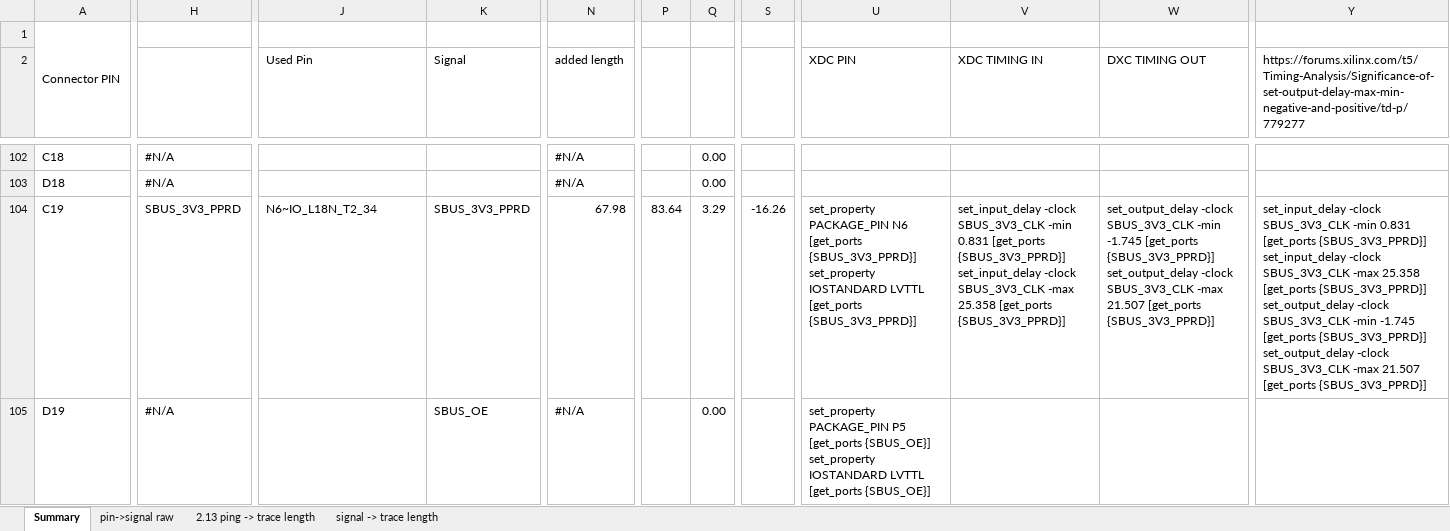
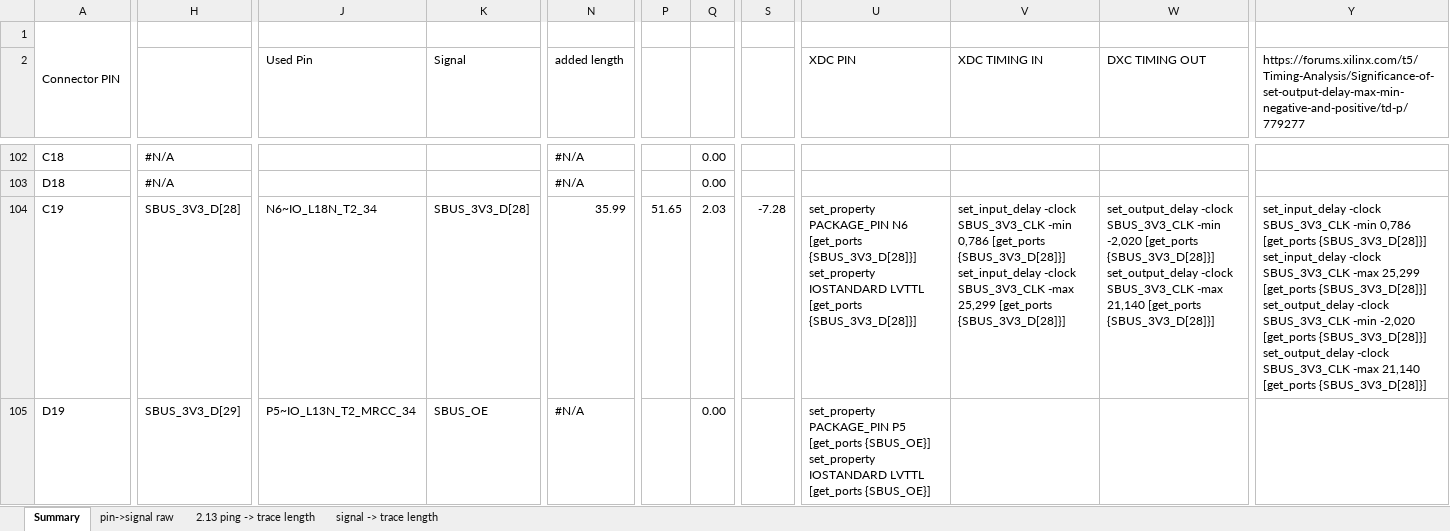
Before and after one commit to MelkhiorVintageComputing/SBusFPGA, an Excel workbook: sbus-to-ztex/signals.xlsx, sheet Summary, drawn as a sheet; only a part is shown, gaps mark what is left out; values as stored, in another font and other column widths than the file's, no cell formats; conditional formats not drawn; ↵ is a line break in a cell; the diff covers the shown part only; the diff names each change by its address in the sheet, - before the commit and + after, or states it on an @@ line.

```diff
--- a/sbus-to-ztex/signals.xlsx (sheet Summary)
+++ b/sbus-to-ztex/signals.xlsx (sheet Summary)
-H104: SBUS_3V3_PPRD
+H104: SBUS_3V3_D[28]
-K104 (Signal): SBUS_3V3_PPRD
+K104 (Signal): SBUS_3V3_D[28]
-N104 (added length): 67.98
+N104 (added length): 35.99
-P104: 83.64
+P104: 51.65
-Q104: 3.29
+Q104: 2.03
-S104: -16.26
+S104: -7.28
-U104 (XDC PIN): …N6 [get_ports {SBUS_3V3_PPRD}] ↵ set_property IOSTANDARD LVTTL [get_ports {SBUS_3V3_PPRD}]
+U104 (XDC PIN): …N6 [get_ports {SBUS_3V3_D[28]}] ↵ set_property IOSTANDARD LVTTL [get_ports {SBUS_3V3_D[28]}]
-V104 (XDC TIMING IN): …SBUS_3V3_CLK -min 0.831 [get_ports {SBUS_3V3_PPRD}] ↵ set_input_delay -clock SBUS_3V3_CLK -max 25.358 [get_ports {SBUS_3V3_PPRD}]
+V104 (XDC TIMING IN): …SBUS_3V3_CLK -min 0,786 [get_ports {SBUS_3V3_D[28]}] ↵ set_input_delay -clock SBUS_3V3_CLK -max 25,299 [get_ports {SBUS_3V3_D[28]}]
-W104 (DXC TIMING OUT): …SBUS_3V3_CLK -min -1.745 [get_ports {SBUS_3V3_PPRD}] ↵ set_output_delay -clock SBUS_3V3_CLK -max 21.507 [get_ports {SBUS_3V3_PPRD}]
+W104 (DXC TIMING OUT): …SBUS_3V3_CLK -min -2,020 [get_ports {SBUS_3V3_D[28]}] ↵ set_output_delay -clock SBUS_3V3_CLK -max 21,140 [get_ports {SBUS_3V3_D[28]}]
-Y104: …SBUS_3V3_CLK -min 0.831 [get_ports {SBUS_3V3_PPRD}] ↵ set_input_delay -clock SBUS_3V3_CLK -max 25.358 [get_ports {SBUS_3V3_PPRD}] ↵ set_output_delay -clock SBUS_3V3_CLK -min -1.745 [get_ports {SBUS_3V3_PPRD}] ↵ set_output_delay -clock SBUS_3V3_CLK -max 21.507 [get_ports {SBUS_3V3_PPRD}]
+Y104: …SBUS_3V3_CLK -min 0,786 [get_ports {SBUS_3V3_D[28]}] ↵ set_input_delay -clock SBUS_3V3_CLK -max 25,299 [get_ports {SBUS_3V3_D[28]}] ↵ set_output_delay -clock SBUS_3V3_CLK -min -2,020 [get_ports {SBUS_3V3_D[28]}] ↵ set_output_delay -clock SBUS_3V3_CLK -max 21,140 [get_ports {SBUS_3V3_D[28]}]
-H105: #N/A
+H105: SBUS_3V3_D[29]
-J105 (Used Pin): (empty)
+J105 (Used Pin): P5~IO_L13N_T2_MRCC_34
```
Also changed, not shown: 889 edited cells elsewhere in this sheet, sheet pin->signal raw, cell formats, formulas that keep their value, 36 other files.
